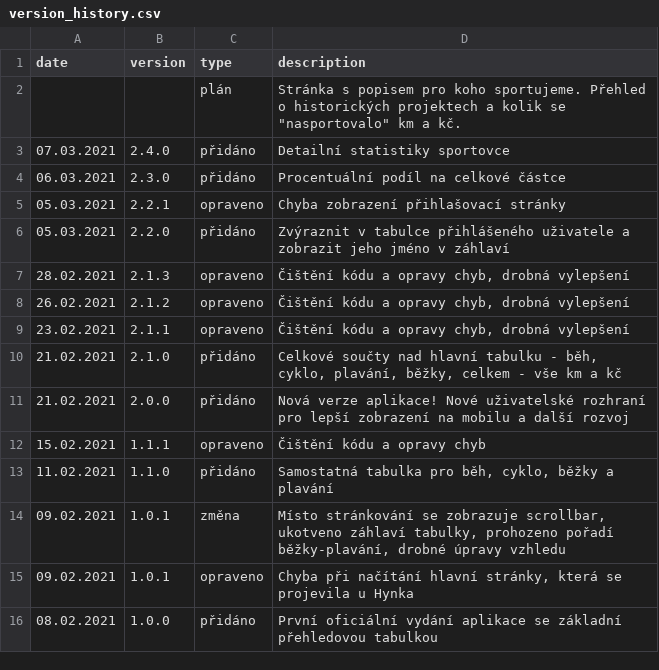
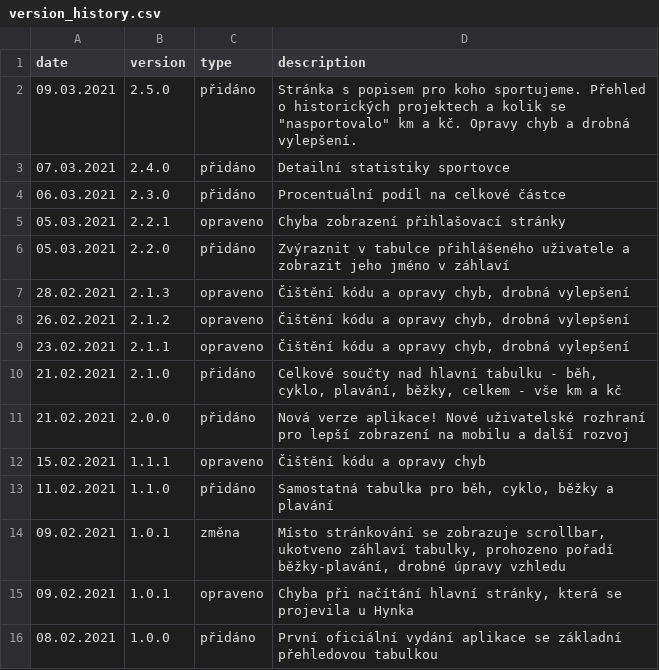
Before and after one commit to honzza/zpa-pomaha, a CSV file: server/version_history.csv, drawn as a sheet; removed rows and columns are numbered as before the commit, all else as after; the diff names each change by its address in the sheet, - before the commit and + after, or states it on an @@ line.

```diff
--- a/server/version_history.csv
+++ b/server/version_history.csv
-row 2:  |  | plán | Stránka s popisem pro koho sportujeme. Přehled o historických projektech a kolik se "nasportovalo" km a kč.
+row 2: 09.03.2021 | 2.5.0 | přidáno | Stránka s popisem pro koho sportujeme. Přehled o historických projektech a kolik se "nasportovalo" km a kč. Opravy chyb a drobná vylepšení.
```
Also changed, not shown: 13 other files.
